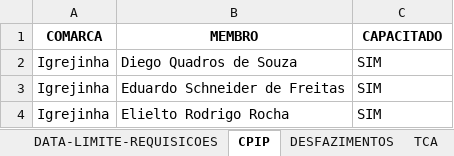
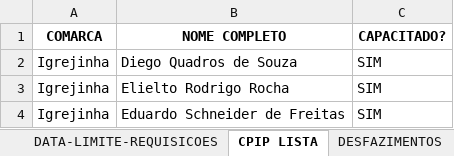
Before and after one commit to dmp-sepat/comarcas, an Excel workbook: IGREJINHA.xlsx, sheet CPIP LISTA, drawn as a sheet; values as stored, in another font and other column widths than the file's, no borders; the diff names each change by its address in the sheet, - before the commit and + after, or states it on an @@ line.

Commit message:
Atualização automática de IGREJINHA.xlsx

```diff
--- a/IGREJINHA.xlsx (sheet CPIP LISTA)
+++ b/IGREJINHA.xlsx (sheet CPIP LISTA)
-sheet tab: CPIP
+sheet tab: CPIP LISTA
-B1: MEMBRO
+B1: NOME COMPLETO
-C1: CAPACITADO
+C1: CAPACITADO?
@@ row 4 moved to row 3: Igrejinha @@
```
Also changed, not shown: sheet TCA.
